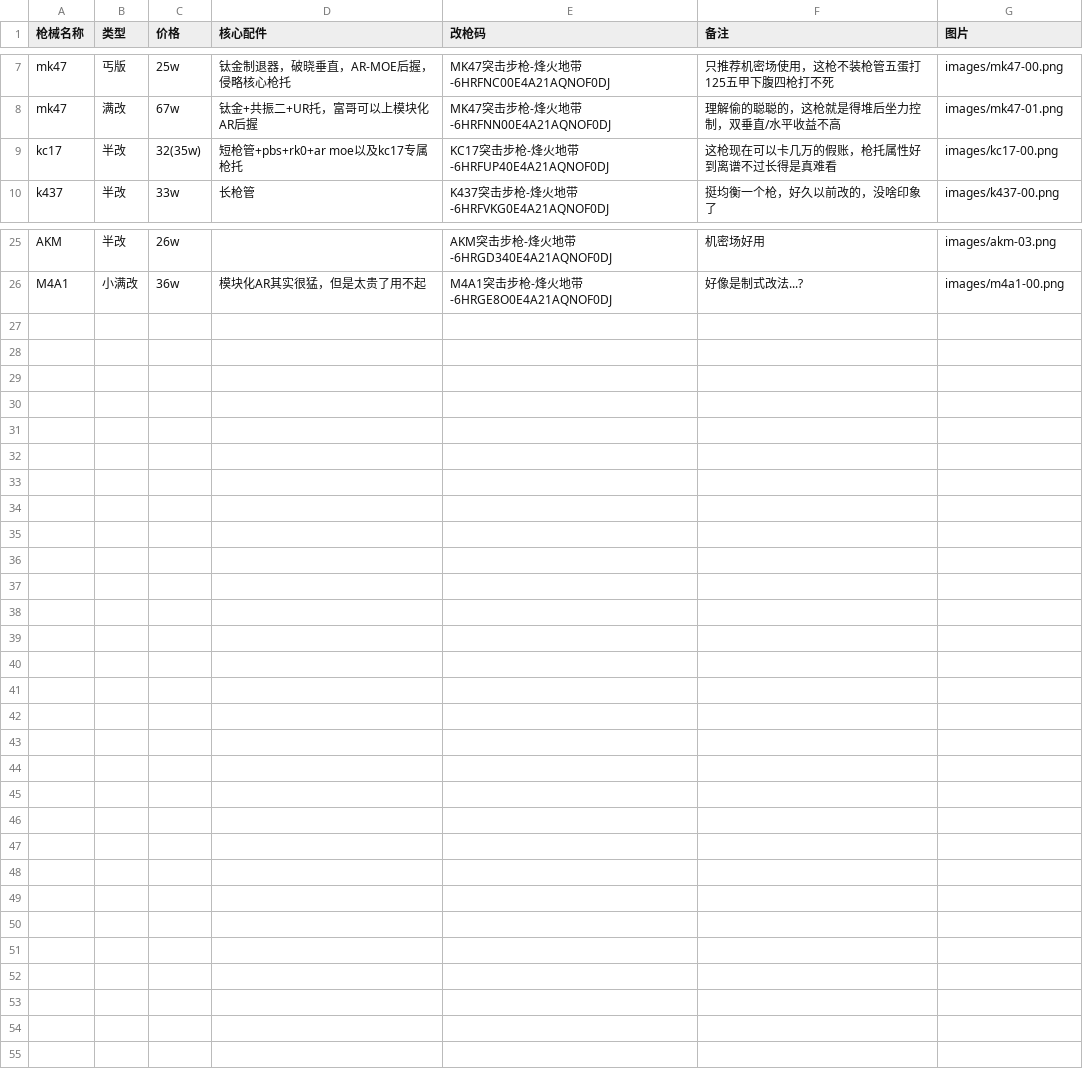
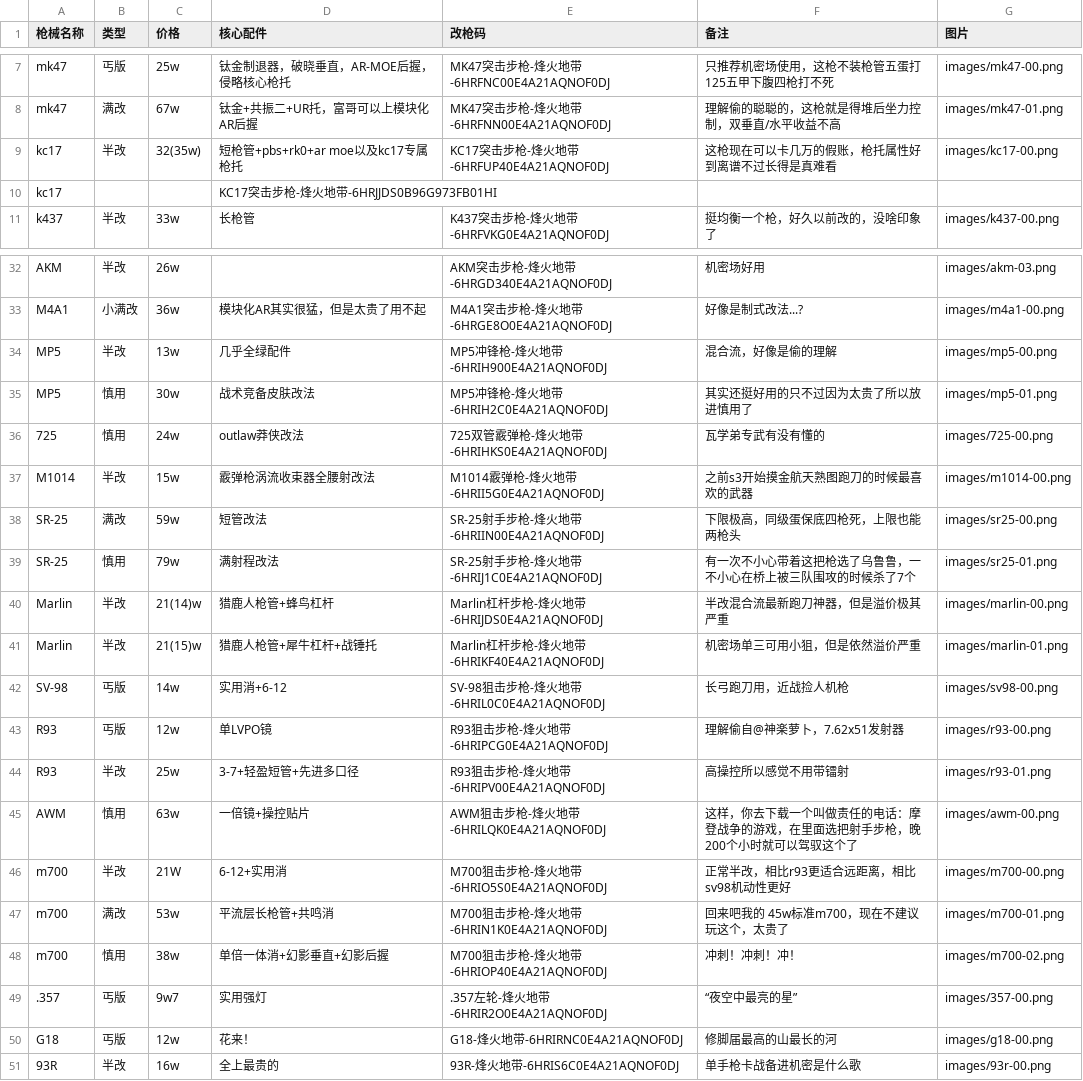
Before and after one commit to Momoria233/KikyouBot-df-loadout, a CSV file: docs/loadout.csv, drawn as a sheet; only a part is shown, gaps mark what is left out; the diff covers the shown part only; the diff names each change by its address in the sheet, - before the commit and + after, or states it on an @@ line.

```diff
--- a/docs/loadout.csv
+++ b/docs/loadout.csv
+row 10: kc17 |  |  | KC17突击步枪-烽火地带-6HRJJDS0B96G973FB01HI
+row 34: MP5 | 半改 | 13w | 几乎全绿配件 | MP5冲锋枪-烽火地带-6HRIH900E4A21AQNOF0DJ | 混合流，好像是偷的理解 | images/mp5-00.png
+row 35: MP5 | 慎用 | 30w | 战术竞备皮肤改法 | MP5冲锋枪-烽火地带-6HRIH2C0E4A21AQNOF0DJ | 其实还挺好用的只不过因为太贵了所以放进慎用了 | images/mp5-01.png
+row 36: 725 | 慎用 | 24w | outlaw莽侠改法 | 725双管霰弹枪-烽火地带-6HRIHKS0E4A21AQNOF0DJ | 瓦学弟专武有没有懂的 | images/725-00.png
+row 37: M1014 | 半改 | 15w | 霰弹枪涡流收束器全腰射改法 | M1014霰弹枪-烽火地带-6HRII5G0E4A21AQNOF0DJ | 之前s3开始摸金航天熟图跑刀的时候最喜欢的武器 | images/m1014-00.png
+row 38: SR-25 | 满改 | 59w | 短管改法 | SR-25射手步枪-烽火地带-6HRIIN00E4A21AQNOF0DJ | 下限极高，同级蛋保底四枪死，上限也能两枪头 | images/sr25-00.png
+row 39: SR-25 | 慎用 | 79w | 满射程改法 | SR-25射手步枪-烽火地带-6HRIJ1C0E4A21AQNOF0DJ | 有一次不小心带着这把枪选了乌鲁鲁，一不小心在桥上被三队围攻的时候杀了7个 | images/sr25-01.png
+row 40: Marlin | 半改 | 21(14)w | 猎鹿人枪管+蜂鸟杠杆 | Marlin杠杆步枪-烽火地带-6HRIJDS0E4A21AQNOF0DJ | 半改混合流最新跑刀神器，但是溢价极其严重 | images/marlin-00.png
+row 41: Marlin | 半改 | 21(15)w | 猎鹿人枪管+犀牛杠杆+战锤托 | Marlin杠杆步枪-烽火地带-6HRIKF40E4A21AQNOF0DJ | 机密场单三可用小狙，但是依然溢价严重 | images/marlin-01.png
+row 42: SV-98 | 丐版 | 14w | 实用消+6-12 | SV-98狙击步枪-烽火地带-6HRIL0C0E4A21AQNOF0DJ | 长弓跑刀用，近战捡人机枪 | images/sv98-00.png
+row 43: R93 | 丐版 | 12w | 单LVPO镜 | R93狙击步枪-烽火地带-6HRIPCG0E4A21AQNOF0DJ | 理解偷自@神楽萝卜，7.62x51发射器 | images/r93-00.png
+row 44: R93 | 半改 | 25w | 3-7+轻盈短管+先进多口径 | R93狙击步枪-烽火地带-6HRIPV00E4A21AQNOF0DJ | 高操控所以感觉不用带镭射 | images/r93-01.png
+row 45: AWM | 慎用 | 63w | 一倍镜+操控贴片 | AWM狙击步枪-烽火地带-6HRILQK0E4A21AQNOF0DJ | 这样，你去下载一个叫做责任的电话：摩登战争的游戏，在里面选把射手步枪，晚200个小时就可以驾驭这个了 | images/awm-00.png
+row 46: m700 | 半改 | 21W | 6-12+实用消 | M700狙击步枪-烽火地带-6HRIO5S0E4A21AQNOF0DJ | 正常半改，相比r93更适合远距离，相比sv98机动性更好 | images/m700-00.png
+row 47: m700 | 满改 | 53w | 平流层长枪管+共鸣消 | M700狙击步枪-烽火地带-6HRIN1K0E4A21AQNOF0DJ | 回来吧我的 45w标准m700，现在不建议玩这个，太贵了 | images/m700-01.png
+row 48: m700 | 慎用 | 38w | 单倍一体消+幻影垂直+幻影后握 | M700狙击步枪-烽火地带-6HRIOP40E4A21AQNOF0DJ | 冲刺！冲刺！冲！ | images/m700-02.png
+row 49: .357 | 丐版 | 9w7 | 实用强灯 | .357左轮-烽火地带-6HRIR2O0E4A21AQNOF0DJ | “夜空中最亮的星” | images/357-00.png
+row 50: G18 | 丐版 | 12w | 花来！ | G18-烽火地带-6HRIRNC0E4A21AQNOF0DJ | 修脚届最高的山最长的河 | images/g18-00.png
+row 51: 93R | 半改 | 16w | 全上最贵的 | 93R-烽火地带-6HRIS6C0E4A21AQNOF0DJ | 单手枪卡战备进机密是什么歌 | images/93r-00.png
```
Also changed, not shown: 6 added rows elsewhere in this file, public/loadout.csv.
